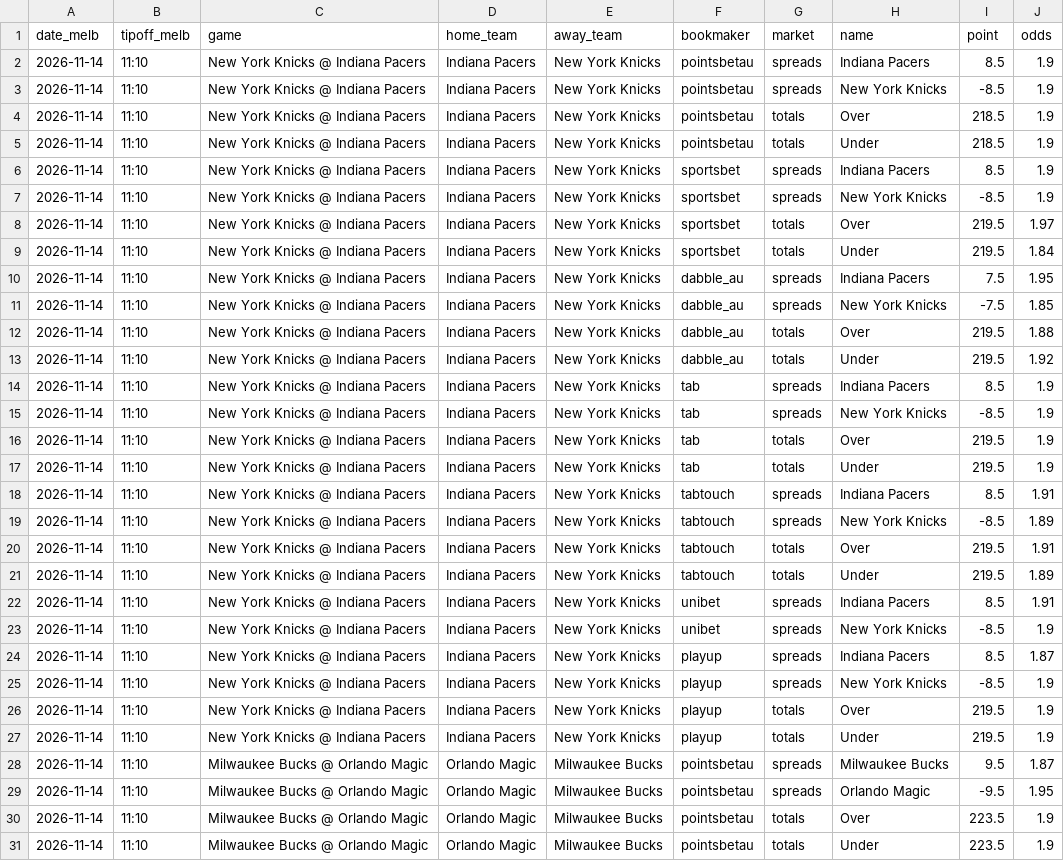
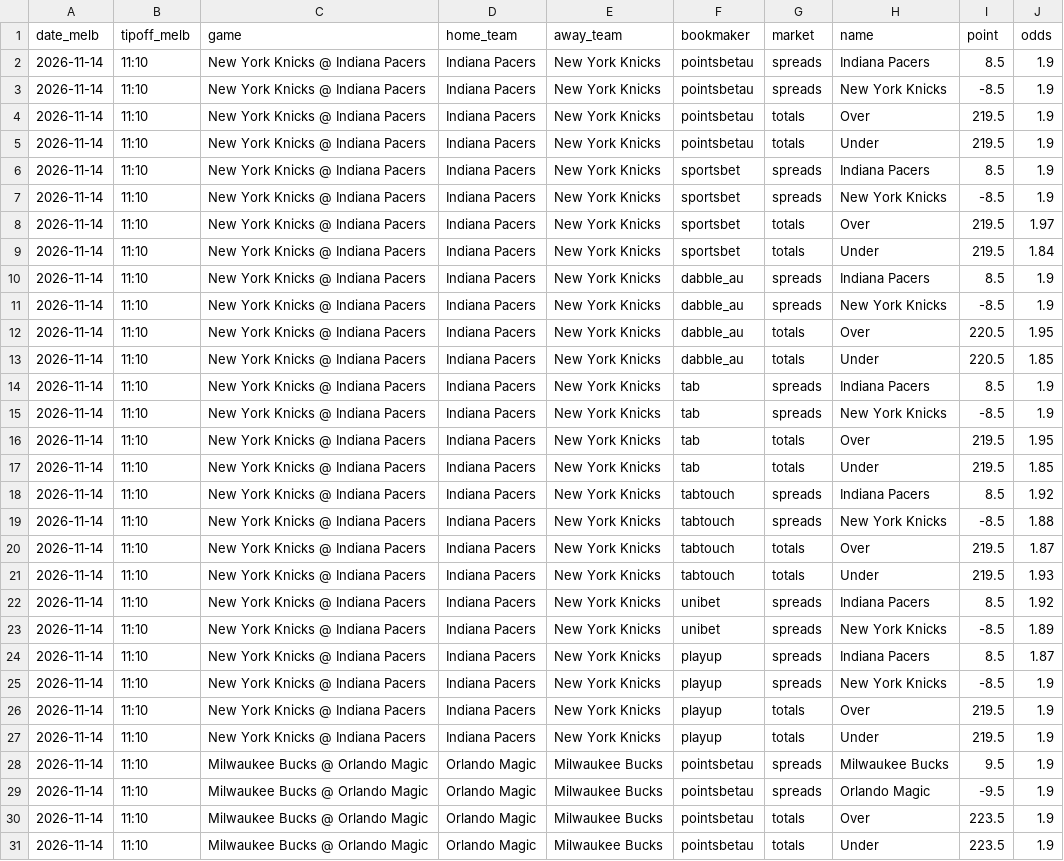
Before and after one commit to darcyedmiston/nba-odds, a CSV file: odds/game_lines.csv, drawn as a sheet; only a part is shown; the diff covers the shown part only.

```diff
--- a/odds/game_lines.csv
+++ b/odds/game_lines.csv
@@ -3,4 +3,4 @@ date_melb,tipoff_melb,game,home_team,away_team,bookmaker,market,name,point,odds
 2026-11-14,11:10,New York Knicks @ Indiana Pacers,Indiana Pacers,New York Knicks,pointsbetau,spreads,New York Knicks,-8.5,1.9
-2026-11-14,11:10,New York Knicks @ Indiana Pacers,Indiana Pacers,New York Knicks,pointsbetau,totals,Over,218.5,1.9
-2026-11-14,11:10,New York Knicks @ Indiana Pacers,Indiana Pacers,New York Knicks,pointsbetau,totals,Under,218.5,1.9
+2026-11-14,11:10,New York Knicks @ Indiana Pacers,Indiana Pacers,New York Knicks,pointsbetau,totals,Over,219.5,1.9
+2026-11-14,11:10,New York Knicks @ Indiana Pacers,Indiana Pacers,New York Knicks,pointsbetau,totals,Under,219.5,1.9
 2026-11-14,11:10,New York Knicks @ Indiana Pacers,Indiana Pacers,New York Knicks,sportsbet,spreads,Indiana Pacers,8.5,1.9
@@ -9,16 +9,16 @@ date_melb,tipoff_melb,game,home_team,away_team,bookmaker,market,name,point,odds
 2026-11-14,11:10,New York Knicks @ Indiana Pacers,Indiana Pacers,New York Knicks,sportsbet,totals,Under,219.5,1.84
-2026-11-14,11:10,New York Knicks @ Indiana Pacers,Indiana Pacers,New York Knicks,dabble_au,spreads,Indiana Pacers,7.5,1.95
-2026-11-14,11:10,New York Knicks @ Indiana Pacers,Indiana Pacers,New York Knicks,dabble_au,spreads,New York Knicks,-7.5,1.85
-2026-11-14,11:10,New York Knicks @ Indiana Pacers,Indiana Pacers,New York Knicks,dabble_au,totals,Over,219.5,1.88
-2026-11-14,11:10,New York Knicks @ Indiana Pacers,Indiana Pacers,New York Knicks,dabble_au,totals,Under,219.5,1.92
+2026-11-14,11:10,New York Knicks @ Indiana Pacers,Indiana Pacers,New York Knicks,dabble_au,spreads,Indiana Pacers,8.5,1.9
+2026-11-14,11:10,New York Knicks @ Indiana Pacers,Indiana Pacers,New York Knicks,dabble_au,spreads,New York Knicks,-8.5,1.9
+2026-11-14,11:10,New York Knicks @ Indiana Pacers,Indiana Pacers,New York Knicks,dabble_au,totals,Over,220.5,1.95
+2026-11-14,11:10,New York Knicks @ Indiana Pacers,Indiana Pacers,New York Knicks,dabble_au,totals,Under,220.5,1.85
 2026-11-14,11:10,New York Knicks @ Indiana Pacers,Indiana Pacers,New York Knicks,tab,spreads,Indiana Pacers,8.5,1.9
 2026-11-14,11:10,New York Knicks @ Indiana Pacers,Indiana Pacers,New York Knicks,tab,spreads,New York Knicks,-8.5,1.9
-2026-11-14,11:10,New York Knicks @ Indiana Pacers,Indiana Pacers,New York Knicks,tab,totals,Over,219.5,1.9
-2026-11-14,11:10,New York Knicks @ Indiana Pacers,Indiana Pacers,New York Knicks,tab,totals,Under,219.5,1.9
-2026-11-14,11:10,New York Knicks @ Indiana Pacers,Indiana Pacers,New York Knicks,tabtouch,spreads,Indiana Pacers,8.5,1.91
-2026-11-14,11:10,New York Knicks @ Indiana Pacers,Indiana Pacers,New York Knicks,tabtouch,spreads,New York Knicks,-8.5,1.89
-2026-11-14,11:10,New York Knicks @ Indiana Pacers,Indiana Pacers,New York Knicks,tabtouch,totals,Over,219.5,1.91
-2026-11-14,11:10,New York Knicks @ Indiana Pacers,Indiana Pacers,New York Knicks,tabtouch,totals,Under,219.5,1.89
-2026-11-14,11:10,New York Knicks @ Indiana Pacers,Indiana Pacers,New York Knicks,unibet,spreads,Indiana Pacers,8.5,1.91
-2026-11-14,11:10,New York Knicks @ Indiana Pacers,Indiana Pacers,New York Knicks,unibet,spreads,New York Knicks,-8.5,1.9
+2026-11-14,11:10,New York Knicks @ Indiana Pacers,Indiana Pacers,New York Knicks,tab,totals,Over,219.5,1.95
+2026-11-14,11:10,New York Knicks @ Indiana Pacers,Indiana Pacers,New York Knicks,tab,totals,Under,219.5,1.85
+2026-11-14,11:10,New York Knicks @ Indiana Pacers,Indiana Pacers,New York Knicks,tabtouch,spreads,Indiana Pacers,8.5,1.92
+2026-11-14,11:10,New York Knicks @ Indiana Pacers,Indiana Pacers,New York Knicks,tabtouch,spreads,New York Knicks,-8.5,1.88
+2026-11-14,11:10,New York Knicks @ Indiana Pacers,Indiana Pacers,New York Knicks,tabtouch,totals,Over,219.5,1.87
+2026-11-14,11:10,New York Knicks @ Indiana Pacers,Indiana Pacers,New York Knicks,tabtouch,totals,Under,219.5,1.93
+2026-11-14,11:10,New York Knicks @ Indiana Pacers,Indiana Pacers,New York Knicks,unibet,spreads,Indiana Pacers,8.5,1.92
+2026-11-14,11:10,New York Knicks @ Indiana Pacers,Indiana Pacers,New York Knicks,unibet,spreads,New York Knicks,-8.5,1.89
 2026-11-14,11:10,New York Knicks @ Indiana Pacers,Indiana Pacers,New York Knicks,playup,spreads,Indiana Pacers,8.5,1.87
@@ -27,4 +27,4 @@ date_melb,tipoff_melb,game,home_team,away_team,bookmaker,market,name,point,odds
 2026-11-14,11:10,New York Knicks @ Indiana Pacers,Indiana Pacers,New York Knicks,playup,totals,Under,219.5,1.9
-2026-11-14,11:10,Milwaukee Bucks @ Orlando Magic,Orlando Magic,Milwaukee Bucks,pointsbetau,spreads,Milwaukee Bucks,9.5,1.87
-2026-11-14,11:10,Milwaukee Bucks @ Orlando Magic,Orlando Magic,Milwaukee Bucks,pointsbetau,spreads,Orlando Magic,-9.5,1.95
+2026-11-14,11:10,Milwaukee Bucks @ Orlando Magic,Orlando Magic,Milwaukee Bucks,pointsbetau,spreads,Milwaukee Bucks,9.5,1.9
+2026-11-14,11:10,Milwaukee Bucks @ Orlando Magic,Orlando Magic,Milwaukee Bucks,pointsbetau,spreads,Orlando Magic,-9.5,1.9
 2026-11-14,11:10,Milwaukee Bucks @ Orlando Magic,Orlando Magic,Milwaukee Bucks,pointsbetau,totals,Over,223.5,1.9
```
Also changed, not shown: 152 edited cells elsewhere in this file, data/injuries/latest.csv, model/paper_selections/2026-11-14.csv, 10 other files.
